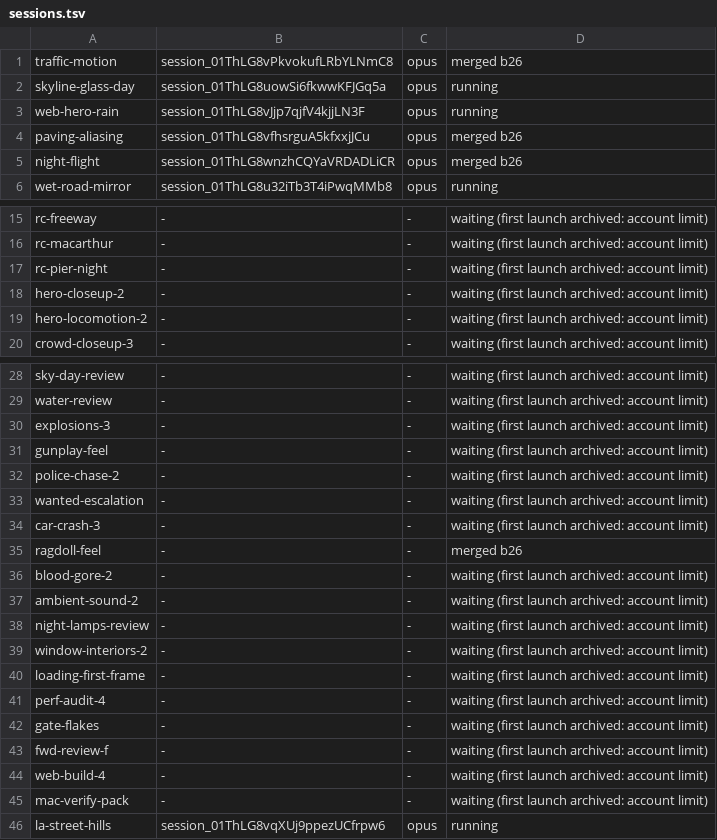
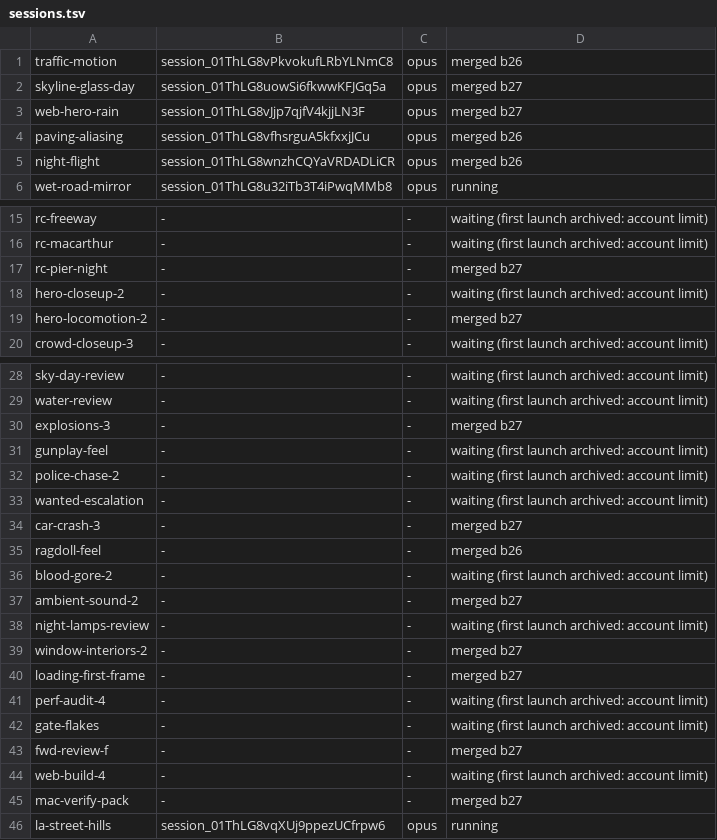
Before and after one commit to ashalluf/rando-game, a TSV file: sessions.tsv, drawn as a sheet; only a part is shown, gaps mark what is left out.

```diff
--- a/sessions.tsv
+++ b/sessions.tsv
@@ -1,4 +1,4 @@
 traffic-motion	session_01ThLG8vPkvokufLRbYLNmC8	opus	merged b26
-skyline-glass-day	session_01ThLG8uowSi6fkwwKFJGq5a	opus	running
-web-hero-rain	session_01ThLG8vJjp7qjfV4kjjLN3F	opus	running
+skyline-glass-day	session_01ThLG8uowSi6fkwwKFJGq5a	opus	merged b27
+web-hero-rain	session_01ThLG8vJjp7qjfV4kjjLN3F	opus	merged b27
 paving-aliasing	session_01ThLG8vfhsrguA5kfxxjJCu	opus	merged b26
@@ -16,5 +16,5 @@ rc-freeway	-	-	waiting (first launch archived: account limit)
 rc-macarthur	-	-	waiting (first launch archived: account limit)
-rc-pier-night	-	-	waiting (first launch archived: account limit)
+rc-pier-night	-	-	merged b27
 hero-closeup-2	-	-	waiting (first launch archived: account limit)
-hero-locomotion-2	-	-	waiting (first launch archived: account limit)
+hero-locomotion-2	-	-	merged b27
 crowd-closeup-3	-	-	waiting (first launch archived: account limit)
@@ -29,3 +29,3 @@ sky-day-review	-	-	waiting (first launch archived: account limit)
 water-review	-	-	waiting (first launch archived: account limit)
-explosions-3	-	-	waiting (first launch archived: account limit)
+explosions-3	-	-	merged b27
 gunplay-feel	-	-	waiting (first launch archived: account limit)
@@ -33,14 +33,14 @@ police-chase-2	-	-	waiting (first launch archived: account limit)
 wanted-escalation	-	-	waiting (first launch archived: account limit)
-car-crash-3	-	-	waiting (first launch archived: account limit)
+car-crash-3	-	-	merged b27
 ragdoll-feel	-	-	merged b26
 blood-gore-2	-	-	waiting (first launch archived: account limit)
-ambient-sound-2	-	-	waiting (first launch archived: account limit)
+ambient-sound-2	-	-	merged b27
 night-lamps-review	-	-	waiting (first launch archived: account limit)
-window-interiors-2	-	-	waiting (first launch archived: account limit)
-loading-first-frame	-	-	waiting (first launch archived: account limit)
+window-interiors-2	-	-	merged b27
+loading-first-frame	-	-	merged b27
 perf-audit-4	-	-	waiting (first launch archived: account limit)
 gate-flakes	-	-	waiting (first launch archived: account limit)
-fwd-review-f	-	-	waiting (first launch archived: account limit)
+fwd-review-f	-	-	merged b27
 web-build-4	-	-	waiting (first launch archived: account limit)
-mac-verify-pack	-	-	waiting (first launch archived: account limit)
+mac-verify-pack	-	-	merged b27
 la-street-hills	session_01ThLG8vqXUj9ppezUCfrpw6	opus	running
```
